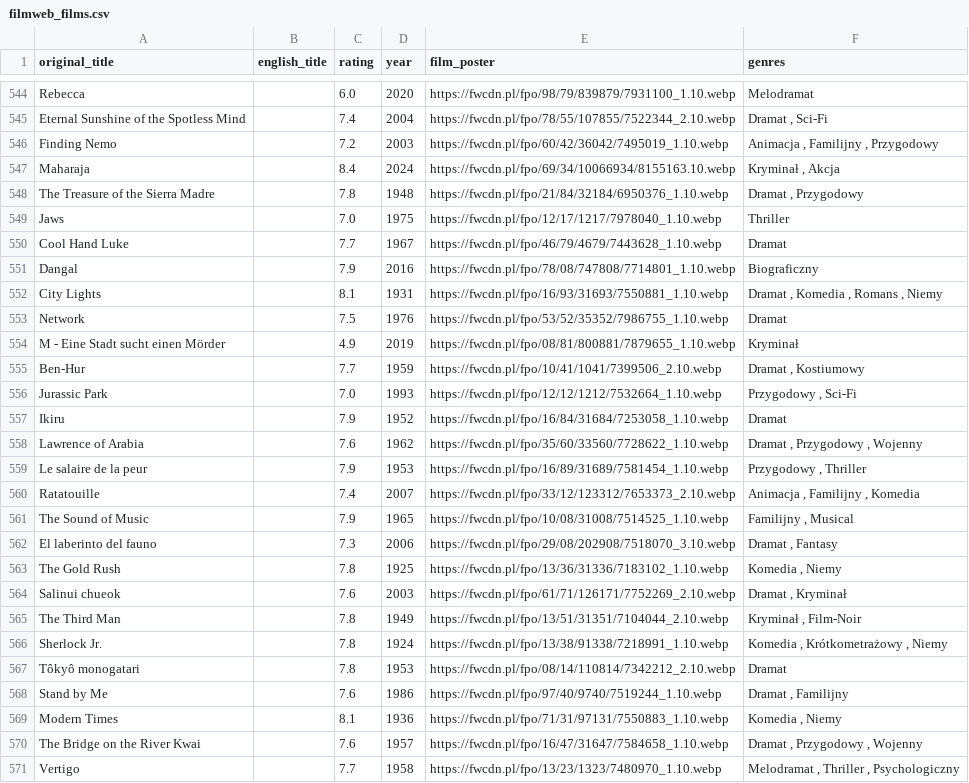
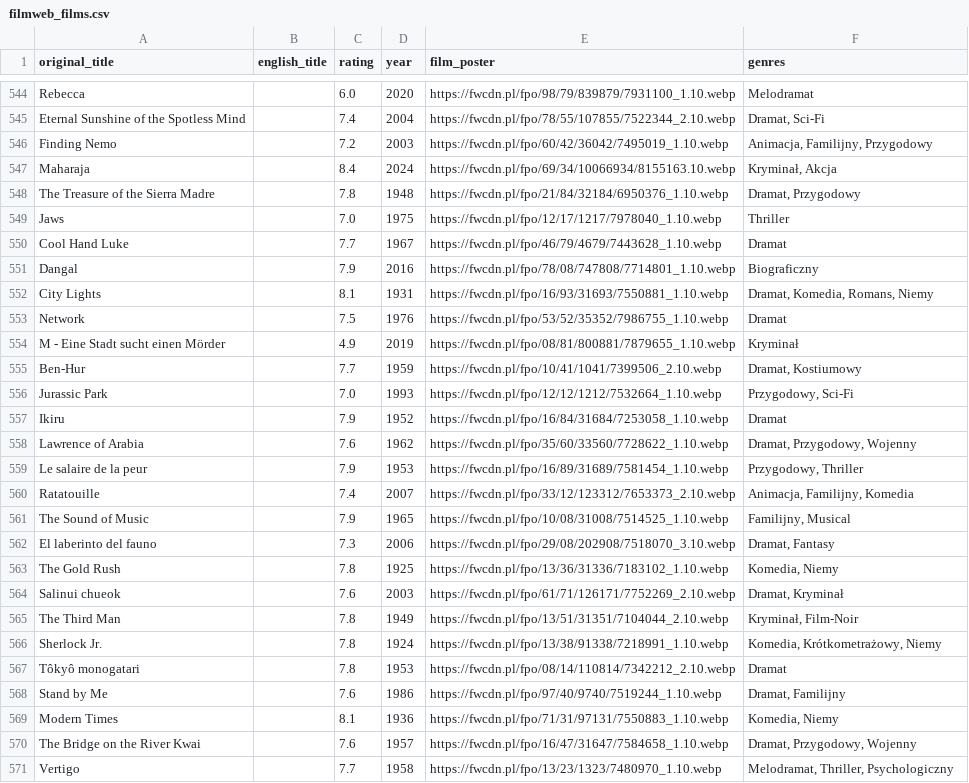
Before and after one commit to dawidrez/GroupProject, a CSV file: scrappers/films/filmweb_films.csv, drawn as a sheet; only a part is shown, gaps mark what is left out; the diff covers the shown part only.

```diff
--- a/scrappers/films/filmweb_films.csv
+++ b/scrappers/films/filmweb_films.csv
@@ -545,4 +545,4 @@ Rebecca;;6.0;2020;https://fwcdn.pl/fpo/98/79/839879/7931100_1.10.webp;  Melodram
-Eternal Sunshine of the Spotless Mind;;7.4;2004;https://fwcdn.pl/fpo/78/55/107855/7522344_2.10.webp;  Dramat ,  Sci-Fi
-Finding Nemo;;7.2;2003;https://fwcdn.pl/fpo/60/42/36042/7495019_1.10.webp;  Animacja ,  Familijny ,  Przygodowy
-Maharaja;;8.4;2024;https://fwcdn.pl/fpo/69/34/10066934/8155163.10.webp;  Kryminał ,  Akcja
-The Treasure of the Sierra Madre;;7.8;1948;https://fwcdn.pl/fpo/21/84/32184/6950376_1.10.webp;  Dramat ,  Przygodowy
+Eternal Sunshine of the Spotless Mind;;7.4;2004;https://fwcdn.pl/fpo/78/55/107855/7522344_2.10.webp; Dramat, Sci-Fi
+Finding Nemo;;7.2;2003;https://fwcdn.pl/fpo/60/42/36042/7495019_1.10.webp;Animacja, Familijny, Przygodowy
+Maharaja;;8.4;2024;https://fwcdn.pl/fpo/69/34/10066934/8155163.10.webp;Kryminał, Akcja
+The Treasure of the Sierra Madre;;7.8;1948;https://fwcdn.pl/fpo/21/84/32184/6950376_1.10.webp;Dramat, Przygodowy
@@ -552 +552 @@ Dangal;;7.9;2016;https://fwcdn.pl/fpo/78/08/747808/7714801_1.10.webp;  Biografic
-City Lights;;8.1;1931;https://fwcdn.pl/fpo/16/93/31693/7550881_1.10.webp;  Dramat ,  Komedia ,  Romans ,  Niemy
+City Lights;;8.1;1931;https://fwcdn.pl/fpo/16/93/31693/7550881_1.10.webp;Dramat, Komedia, Romans, Niemy
@@ -555,2 +555,2 @@ M - Eine Stadt sucht einen Mörder;;4.9;2019;https://fwcdn.pl/fpo/08/81/800881/7
-Ben-Hur;;7.7;1959;https://fwcdn.pl/fpo/10/41/1041/7399506_2.10.webp;  Dramat ,  Kostiumowy
-Jurassic Park;;7.0;1993;https://fwcdn.pl/fpo/12/12/1212/7532664_1.10.webp;  Przygodowy ,  Sci-Fi
+Ben-Hur;;7.7;1959;https://fwcdn.pl/fpo/10/41/1041/7399506_2.10.webp;Dramat, Kostiumowy
+Jurassic Park;;7.0;1993;https://fwcdn.pl/fpo/12/12/1212/7532664_1.10.webp;Przygodowy, Sci-Fi
@@ -558,14 +558,14 @@ Ikiru;;7.9;1952;https://fwcdn.pl/fpo/16/84/31684/7253058_1.10.webp;  Dramat
-Lawrence of Arabia;;7.6;1962;https://fwcdn.pl/fpo/35/60/33560/7728622_1.10.webp;  Dramat ,  Przygodowy ,  Wojenny
-Le salaire de la peur;;7.9;1953;https://fwcdn.pl/fpo/16/89/31689/7581454_1.10.webp;  Przygodowy ,  Thriller
-Ratatouille;;7.4;2007;https://fwcdn.pl/fpo/33/12/123312/7653373_2.10.webp;  Animacja ,  Familijny ,  Komedia
-The Sound of Music;;7.9;1965;https://fwcdn.pl/fpo/10/08/31008/7514525_1.10.webp;  Familijny ,  Musical
-El laberinto del fauno;;7.3;2006;https://fwcdn.pl/fpo/29/08/202908/7518070_3.10.webp;  Dramat ,  Fantasy
-The Gold Rush;;7.8;1925;https://fwcdn.pl/fpo/13/36/31336/7183102_1.10.webp;  Komedia ,  Niemy
-Salinui chueok;;7.6;2003;https://fwcdn.pl/fpo/61/71/126171/7752269_2.10.webp;  Dramat ,  Kryminał
-The Third Man;;7.8;1949;https://fwcdn.pl/fpo/13/51/31351/7104044_2.10.webp;  Kryminał ,  Film-Noir
-Sherlock Jr.;;7.8;1924;https://fwcdn.pl/fpo/13/38/91338/7218991_1.10.webp;  Komedia ,  Krótkometrażowy ,  Niemy
+Lawrence of Arabia;;7.6;1962;https://fwcdn.pl/fpo/35/60/33560/7728622_1.10.webp;Dramat, Przygodowy, Wojenny
+Le salaire de la peur;;7.9;1953;https://fwcdn.pl/fpo/16/89/31689/7581454_1.10.webp;Przygodowy, Thriller
+Ratatouille;;7.4;2007;https://fwcdn.pl/fpo/33/12/123312/7653373_2.10.webp;Animacja, Familijny, Komedia
+The Sound of Music;;7.9;1965;https://fwcdn.pl/fpo/10/08/31008/7514525_1.10.webp;Familijny, Musical
+El laberinto del fauno;;7.3;2006;https://fwcdn.pl/fpo/29/08/202908/7518070_3.10.webp;Dramat, Fantasy
+The Gold Rush;;7.8;1925;https://fwcdn.pl/fpo/13/36/31336/7183102_1.10.webp;Komedia, Niemy
+Salinui chueok;;7.6;2003;https://fwcdn.pl/fpo/61/71/126171/7752269_2.10.webp;Dramat, Kryminał
+The Third Man;;7.8;1949;https://fwcdn.pl/fpo/13/51/31351/7104044_2.10.webp;Kryminał, Film-Noir
+Sherlock Jr.;;7.8;1924;https://fwcdn.pl/fpo/13/38/91338/7218991_1.10.webp;Komedia, Krótkometrażowy, Niemy
 Tôkyô monogatari;;7.8;1953;https://fwcdn.pl/fpo/08/14/110814/7342212_2.10.webp;Dramat
-Stand by Me;;7.6;1986;https://fwcdn.pl/fpo/97/40/9740/7519244_1.10.webp;  Dramat ,  Familijny
-Modern Times;;8.1;1936;https://fwcdn.pl/fpo/71/31/97131/7550883_1.10.webp;  Komedia ,  Niemy
-The Bridge on the River Kwai;;7.6;1957;https://fwcdn.pl/fpo/16/47/31647/7584658_1.10.webp;  Dramat ,  Przygodowy ,  Wojenny
-Vertigo;;7.7;1958;https://fwcdn.pl/fpo/13/23/1323/7480970_1.10.webp;  Melodramat ,  Thriller ,  Psychologiczny
+Stand by Me;;7.6;1986;https://fwcdn.pl/fpo/97/40/9740/7519244_1.10.webp;Dramat, Familijny
+Modern Times;;8.1;1936;https://fwcdn.pl/fpo/71/31/97131/7550883_1.10.webp;Komedia, Niemy
+The Bridge on the River Kwai;;7.6;1957;https://fwcdn.pl/fpo/16/47/31647/7584658_1.10.webp;Dramat, Przygodowy, Wojenny
+Vertigo;;7.7;1958;https://fwcdn.pl/fpo/13/23/1323/7480970_1.10.webp;Melodramat, Thriller, Psychologiczny
```
Also changed, not shown: 22 edited cells elsewhere in this file.
